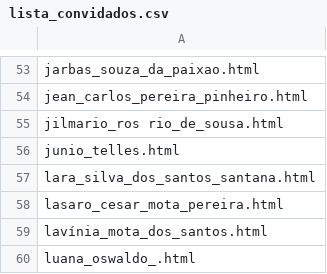
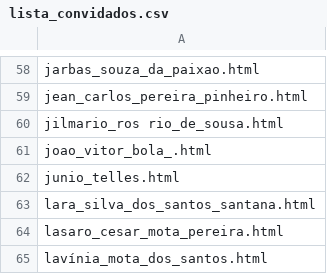
Before and after one commit to palomajujubs/birthdayInvitation, a CSV file: lista_convidados.csv, drawn as a sheet; only a part is shown, gaps mark what is left out; the shorter side is filled out with more unchanged rows; the diff covers the shown part only.

Commit message:
feat: add names in the list

```diff
--- a/lista_convidados.csv
+++ b/lista_convidados.csv
@@ -55,2 +60,3 @@ jean_carlos_pereira_pinheiro.html
 jilmario_ros rio_de_sousa.html
+joao_vitor_bola_.html
 junio_telles.html
```
Also changed, not shown: 13 added rows elsewhere in this file, 12 other files.
